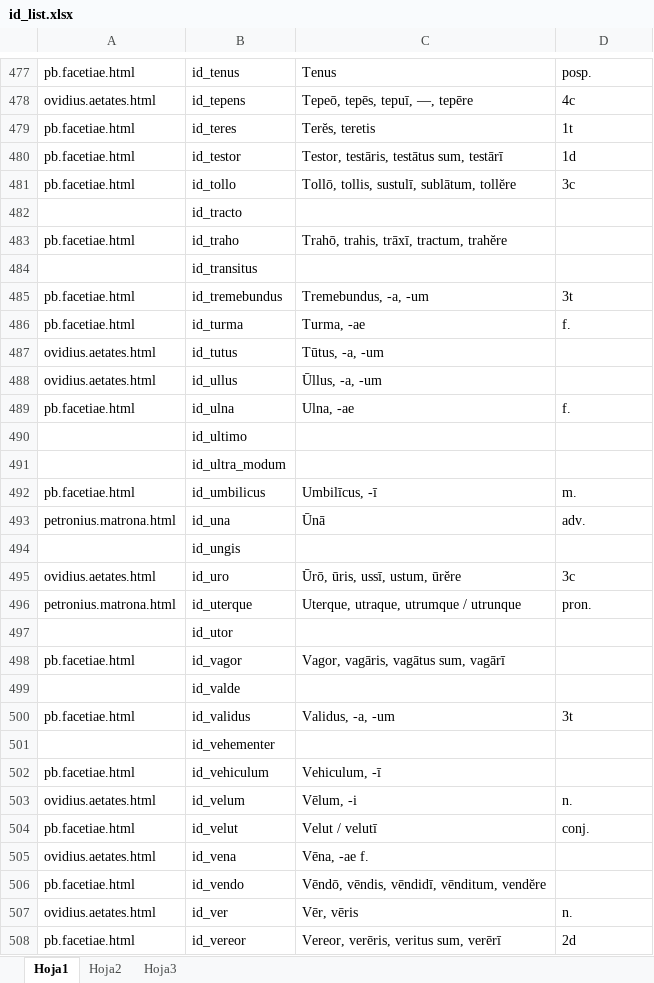
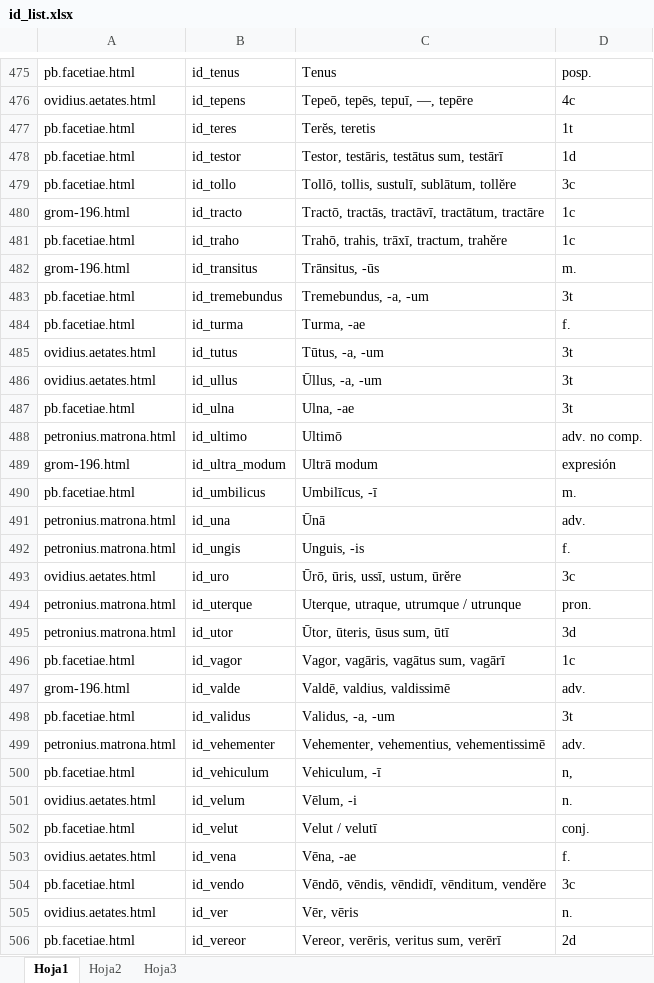
Before and after one commit to rarqui/rarqui.github.io, an Excel workbook: latin/id_list.xlsx, sheet Hoja1, drawn as a sheet; only a part is shown, gaps mark what is left out; values as stored, in another font and other column widths than the file's, no cell formats; addresses are those after the commit; the diff covers the shown part only; the diff names each change by its address in the sheet, - before the commit and + after, or states it on an @@ line.

```diff
--- a/latin/id_list.xlsx (sheet Hoja1)
+++ b/latin/id_list.xlsx (sheet Hoja1)
-A480: (empty)
+A480: grom-196.html
-C480: (empty)
+C480: Tractō, tractās, tractāvī, tractātum, tractāre
-D480:D481: (empty)
+D480:D481: 1c
-A482: (empty)
+A482: grom-196.html
-C482: (empty)
+C482: Trānsitus, -ūs
-D482: (empty)
+D482: m.
-D485:D486: (empty)
+D485:D486: 3t
-D487: f.
+D487: 3t
-A488: (empty)
+A488: petronius.matrona.html
-C488: (empty)
+C488: Ultimō
-D488: (empty)
+D488: adv. no comp.
-A489: (empty)
+A489: grom-196.html
-C489: (empty)
+C489: Ultrā modum
-D489: (empty)
+D489: expresión
-A492: (empty)
+A492: petronius.matrona.html
-C492: (empty)
+C492: Unguis, -is
-D492: (empty)
+D492: f.
-A495: (empty)
+A495: petronius.matrona.html
-C495: (empty)
+C495: Ūtor, ūteris, ūsus sum, ūtī
-D495: (empty)
+D495: 3d
-D496: (empty)
+D496: 1c
-A497: (empty)
+A497: grom-196.html
-C497: (empty)
+C497: Valdē, valdius, valdissimē
-D497: (empty)
+D497: adv.
-A499: (empty)
+A499: petronius.matrona.html
-C499: (empty)
+C499: Vehementer, vehementius, vehementissimē
-D499: (empty)
+D499: adv.
-D500: (empty)
+D500: n,
-C503: Vēna, -ae f.
+C503: Vēna, -ae
-D503: (empty)
+D503: f.
-D504: (empty)
+D504: 3c
```
Also changed, not shown: 11 added rows, 13 removed rows, 1 moved row and 280 edited cells elsewhere in this sheet, sheet Hoja2, cell formats, 4 other files.
